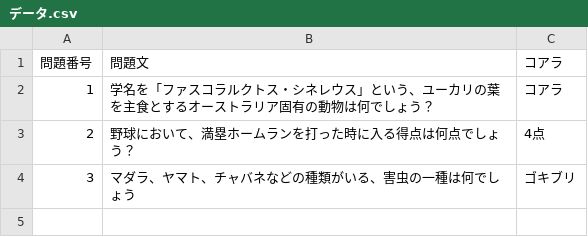
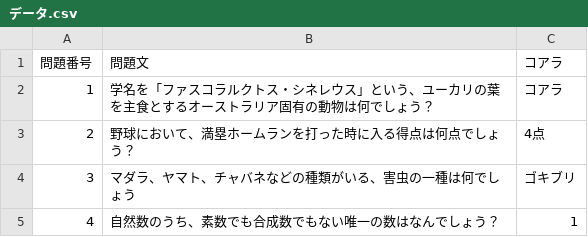
Before and after one commit to retronym793/line_quiz, a CSV file: データ.csv, drawn as a sheet; the diff names each change by its address in the sheet, - before the commit and + after, or states it on an @@ line.

```diff
--- a/データ.csv
+++ b/データ.csv
+row 5: 4 | 自然数のうち、素数でも合成数でもない唯一の数はなんでしょう？ | 1
```
Also changed, not shown: 1 other file.
